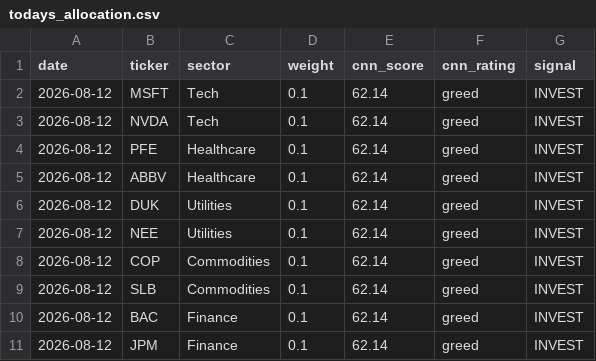
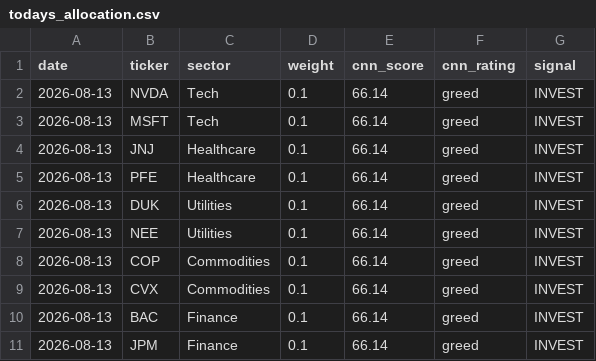
Before and after one commit to JAIDEEP-TRIP/portfolio-optimization, a CSV file: outputs/todays_allocation.csv, drawn as a sheet.

```diff
--- a/outputs/todays_allocation.csv
+++ b/outputs/todays_allocation.csv
@@ -1,11 +1,11 @@
 date,ticker,sector,weight,cnn_score,cnn_rating,signal
-2026-08-12,MSFT,Tech,0.1,62.14,greed,INVEST
-2026-08-12,NVDA,Tech,0.1,62.14,greed,INVEST
-2026-08-12,PFE,Healthcare,0.1,62.14,greed,INVEST
-2026-08-12,ABBV,Healthcare,0.1,62.14,greed,INVEST
-2026-08-12,DUK,Utilities,0.1,62.14,greed,INVEST
-2026-08-12,NEE,Utilities,0.1,62.14,greed,INVEST
-2026-08-12,COP,Commodities,0.1,62.14,greed,INVEST
-2026-08-12,SLB,Commodities,0.1,62.14,greed,INVEST
-2026-08-12,BAC,Finance,0.1,62.14,greed,INVEST
-2026-08-12,JPM,Finance,0.1,62.14,greed,INVEST
+2026-08-13,NVDA,Tech,0.1,66.14,greed,INVEST
+2026-08-13,MSFT,Tech,0.1,66.14,greed,INVEST
+2026-08-13,JNJ,Healthcare,0.1,66.14,greed,INVEST
+2026-08-13,PFE,Healthcare,0.1,66.14,greed,INVEST
+2026-08-13,DUK,Utilities,0.1,66.14,greed,INVEST
+2026-08-13,NEE,Utilities,0.1,66.14,greed,INVEST
+2026-08-13,COP,Commodities,0.1,66.14,greed,INVEST
+2026-08-13,CVX,Commodities,0.1,66.14,greed,INVEST
+2026-08-13,BAC,Finance,0.1,66.14,greed,INVEST
+2026-08-13,JPM,Finance,0.1,66.14,greed,INVEST
```
Also changed, not shown: outputs/portfolio_values.csv, outputs/summary.csv, 5 other files.
